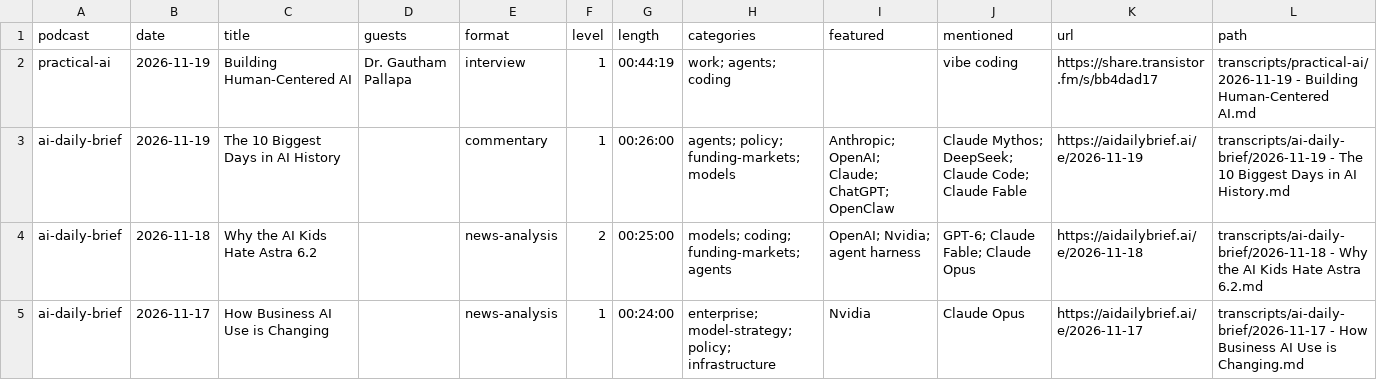
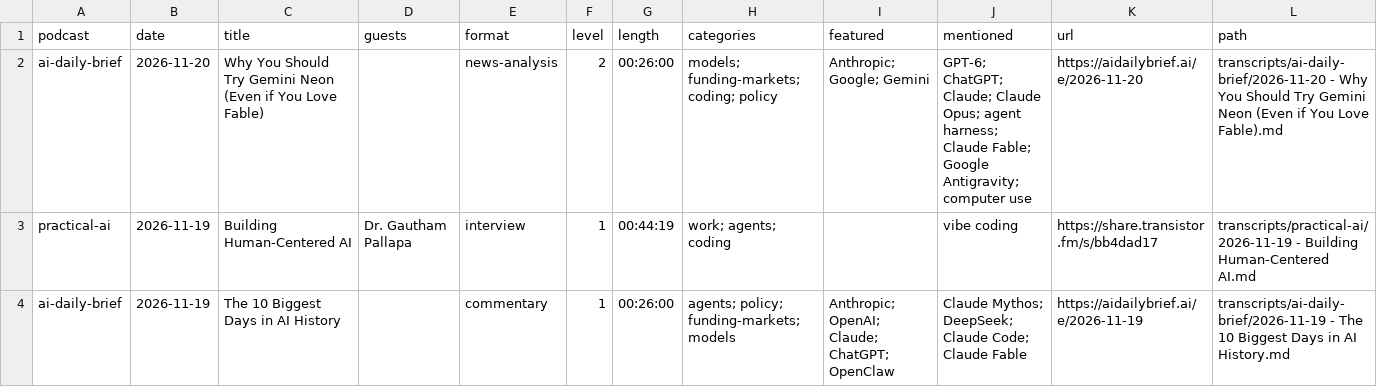
Before and after one commit to NikolasBM/PodScribe, a CSV file: catalog.csv, drawn as a sheet; only a part is shown; the shorter side is filled out with more unchanged rows.

```diff
--- a/catalog.csv
+++ b/catalog.csv
@@ -1,2 +1,3 @@
 podcast,date,title,guests,format,level,length,categories,featured,mentioned,url,path
+ai-daily-brief,2026-11-20,Why You Should Try Gemini Neon (Even if You Love Fable),,news-analysis,2,00:26:00,models; funding-markets; coding; policy,Anthropic; Google; Gemini,GPT-6; ChatGPT; Claude; Claude Opus; agent harness; Claude Fable; Google Antigravity; computer use,https://aidailybrief.ai/e/2026-11-20,transcripts/ai-daily-brief/2026-11-20 - Why You Should Try Gemini Neon (Even if You Love Fable).md
 practical-ai,2026-11-19,Building Human-Centered AI,Dr. Gautham Pallapa,interview,1,00:44:19,work; agents; coding,,vibe coding,https://share.transistor.fm/s/bb4dad17,transcripts/practical-ai/2026-11-19 - Building Human-Centered AI.md
```
Also changed, not shown: 2 other files.
